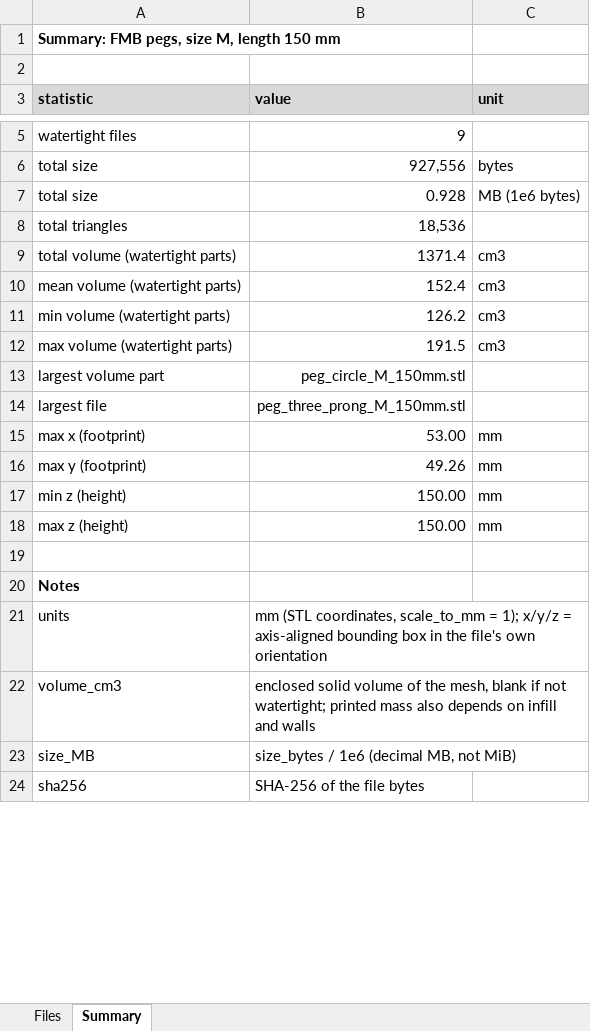
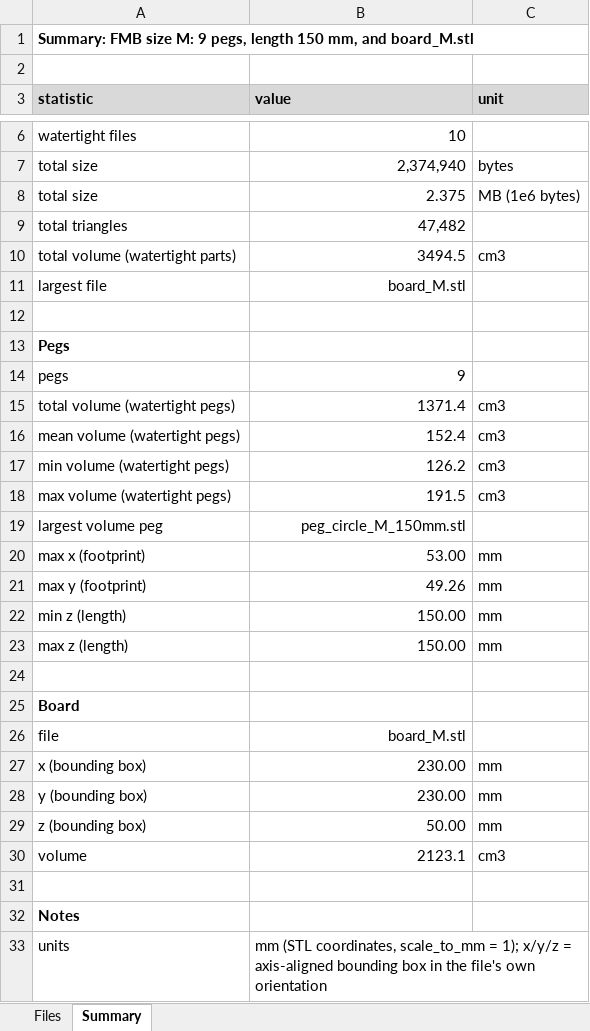
Before and after one commit to robotic-vision-lab/WAVAS_2026_3D_prints, an Excel workbook: pegs_M_150mm/index.xlsx, sheet Summary, drawn as a sheet; only a part is shown, gaps mark what is left out; the shorter side is filled out with more unchanged rows; values as stored, in another font and other column widths than the file's, no borders; removed rows and columns are numbered as before the commit, all else as after; the diff covers the shown part only; the diff names each change by its address in the sheet, - before the commit and + after, or states it on an @@ line.

```diff
--- a/pegs_M_150mm/index.xlsx (sheet Summary)
+++ b/pegs_M_150mm/index.xlsx (sheet Summary)
-A1 (statistic): Summary: FMB pegs, size M, length 150 mm
+A1 (statistic): Summary: FMB size M: 9 pegs, length 150 mm, and board_M.stl
-B6 (value): 9
+B6 (value): 10
-B7 (value): 927,556
+B7 (value): 2,374,940
-B8 (value): 0.928
+B8 (value): 2.375
-B9 (value): 18,536
+B9 (value): 47,482
-B10 (value): 1371.4
+B10 (value): 3494.5
+row 11: largest file | board_M.stl
+row 12: (empty)
+row 13: Pegs
+row 14: pegs | 9
+row 15: total volume (watertight pegs) | 1371.4 | cm3
-A16 (statistic): mean volume (watertight parts)
+A16 (statistic): mean volume (watertight pegs)
-A17 (statistic): min volume (watertight parts)
+A17 (statistic): min volume (watertight pegs)
-A18 (statistic): max volume (watertight parts)
+A18 (statistic): max volume (watertight pegs)
-A19 (statistic): largest volume part
+A19 (statistic): largest volume peg
-row 14: largest file | peg_three_prong_M_150mm.stl
-A22 (statistic): min z (height)
+A22 (statistic): min z (length)
-A23 (statistic): max z (height)
+A23 (statistic): max z (length)
+row 24: (empty)
+row 25: Board
+row 26: file | board_M.stl
+row 27: x (bounding box) | 230.00 | mm
+row 28: y (bounding box) | 230.00 | mm
+row 29: z (bounding box) | 50.00 | mm
+row 30: volume | 2123.1 | cm3
```
Also changed, not shown: 2 added rows and 2 edited cells elsewhere in this sheet, sheet Files, formulas that keep their value, 5 other files.
